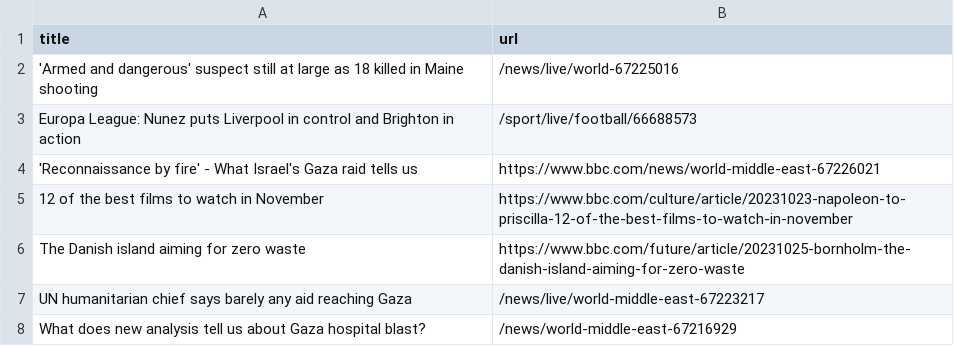
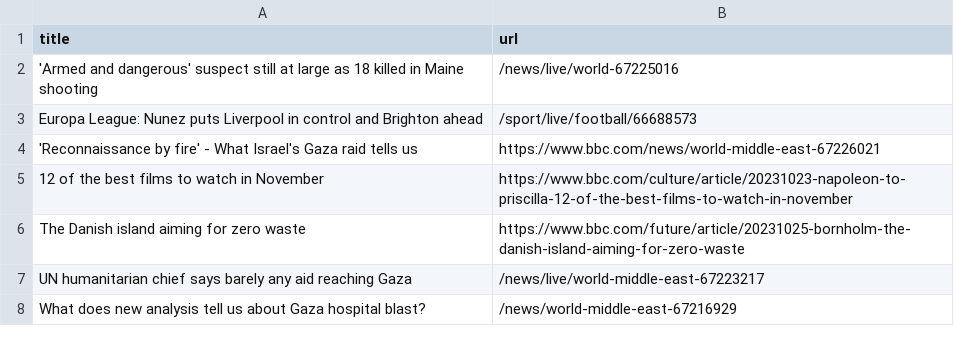
Before and after one commit to jsoma/automatic-scraper-bbc, a CSV file: bbc.csv, drawn as a sheet; only a part is shown.

```diff
--- a/bbc.csv
+++ b/bbc.csv
@@ -2,3 +2,3 @@ title,url
 'Armed and dangerous' suspect still at large as 18 killed in Maine shooting,/news/live/world-67225016
-Europa League: Nunez puts Liverpool in control and Brighton in action,/sport/live/football/66688573
+Europa League: Nunez puts Liverpool in control and Brighton ahead,/sport/live/football/66688573
 'Reconnaissance by fire' - What Israel's Gaza raid tells us,https://www.bbc.com/news/world-middle-east-67226021
```
